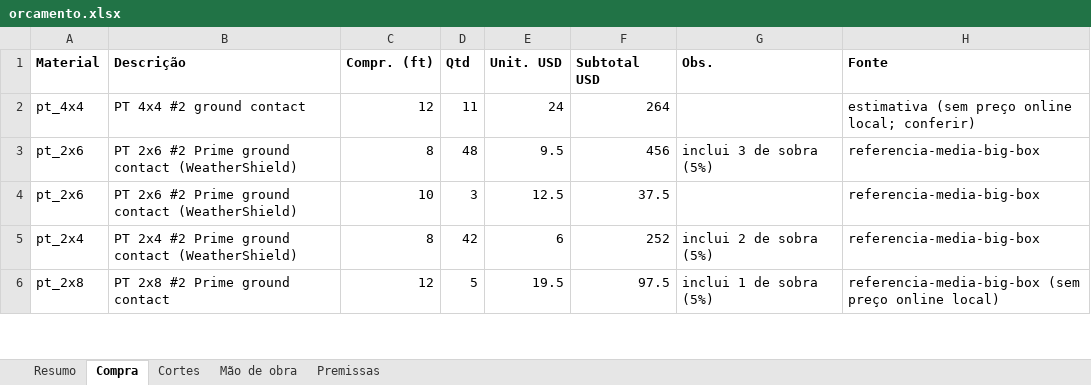
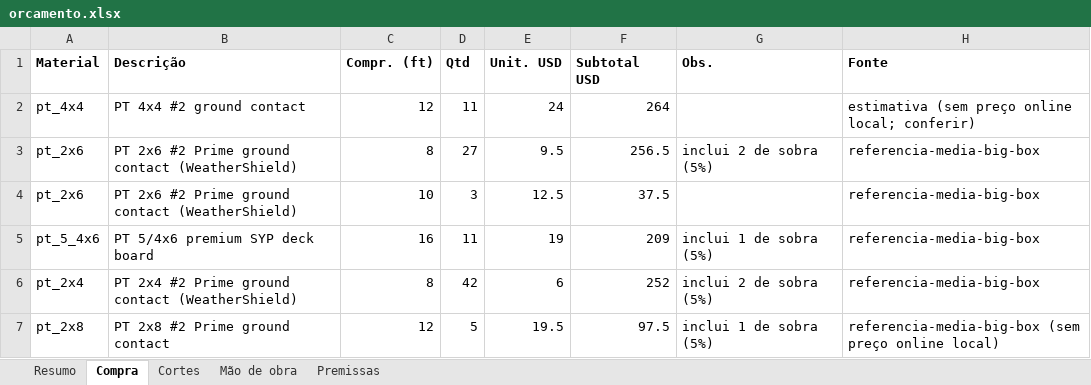
Before and after one commit to Alfredobud/Handyman-project, an Excel workbook: projetos-madeira/kitchen-privacy-screen/orcamento-pt/orcamento.xlsx, sheet Compra, drawn as a sheet; only a part is shown; values as stored, in another font and other column widths than the file's, no borders; the diff names each change by its address in the sheet, - before the commit and + after, or states it on an @@ line.

```diff
--- a/projetos-madeira/kitchen-privacy-screen/orcamento-pt/orcamento.xlsx (sheet Compra)
+++ b/projetos-madeira/kitchen-privacy-screen/orcamento-pt/orcamento.xlsx (sheet Compra)
-D3 (Qtd): 48
+D3 (Qtd): 27
-F3 (Subtotal USD): 456
+F3 (Subtotal USD): 256.5
-G3 (Obs.): inclui 3 de sobra (5%)
+G3 (Obs.): inclui 2 de sobra (5%)
+row 5: pt_5_4x6 | PT 5/4x6 premium SYP deck board | 16 | 11 | 19 | 209 | inclui 1 de sobra (5%) | referencia-media-big-box
```
Also changed, not shown: sheet Cortes, sheet Resumo, sheet Premissas, projetos-madeira/kitchen-privacy-screen/orcamento/orcamento.xlsx, 19 other files.
